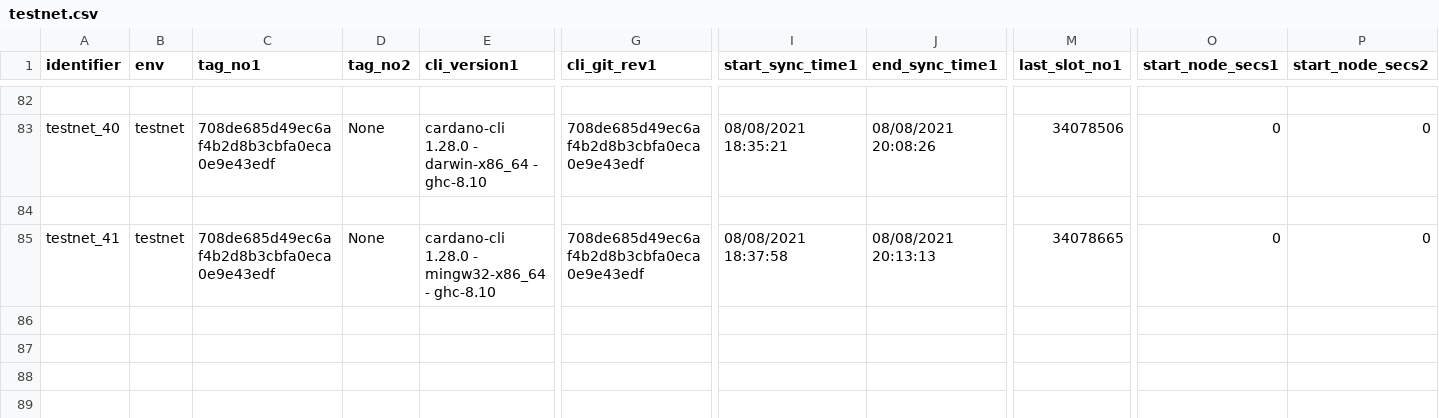
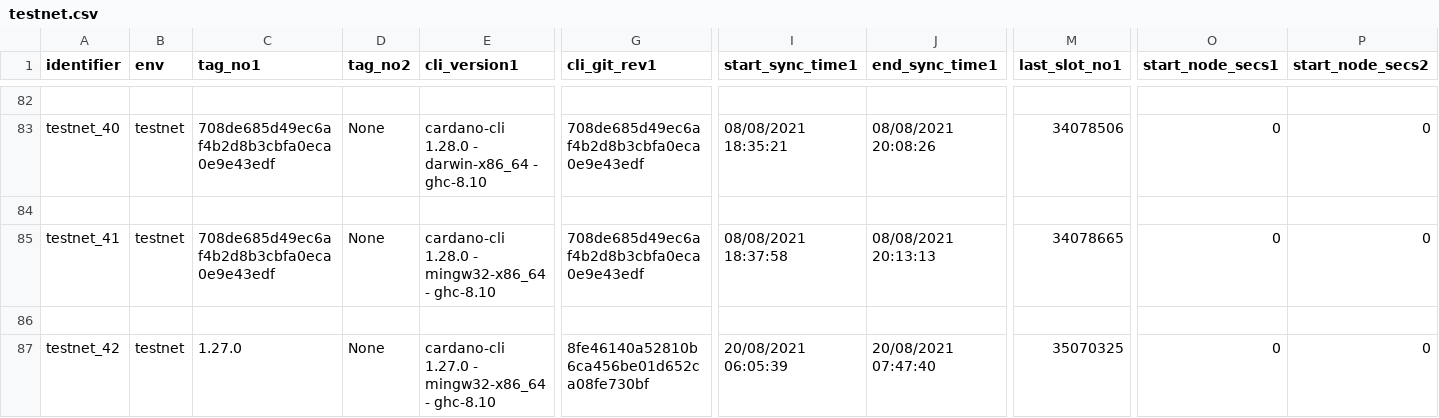
Before and after one commit to saratomaz/cardano-node-tests, a CSV file: sync_tests/csv_files/testnet.csv, drawn as a sheet; only a part is shown, gaps mark what is left out; rows hold the shown columns only; the diff names each change by its address in the sheet, - before the commit and + after, or states it on an @@ line.

```diff
--- a/sync_tests/csv_files/testnet.csv
+++ b/sync_tests/csv_files/testnet.csv
+row 86: (empty)
+row 87: testnet_42 | testnet | 1.27.0 | None | cardano-cli 1.27.0 - mingw32-x86_64 - ghc-8.10 | 8fe46140a52810b6ca456be01d652ca08fe730bf | 20/08/2021 06:05:39 | 20/08/2021 07:47:40 | 35070325 | 0 | 0
```
Also changed, not shown: sync_tests/csv_files/testnet_epoch_duration.csv, 1 other file.
